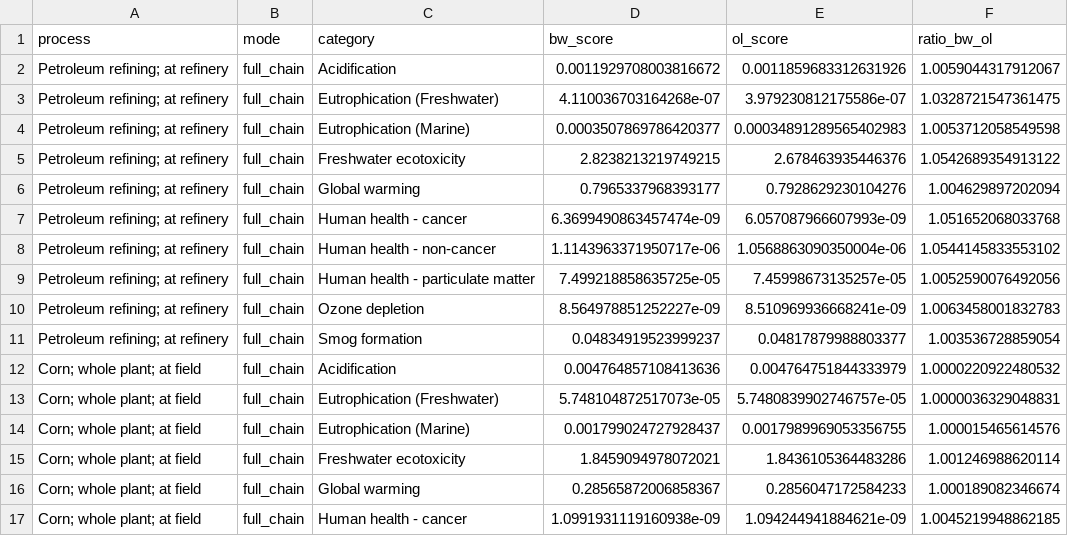
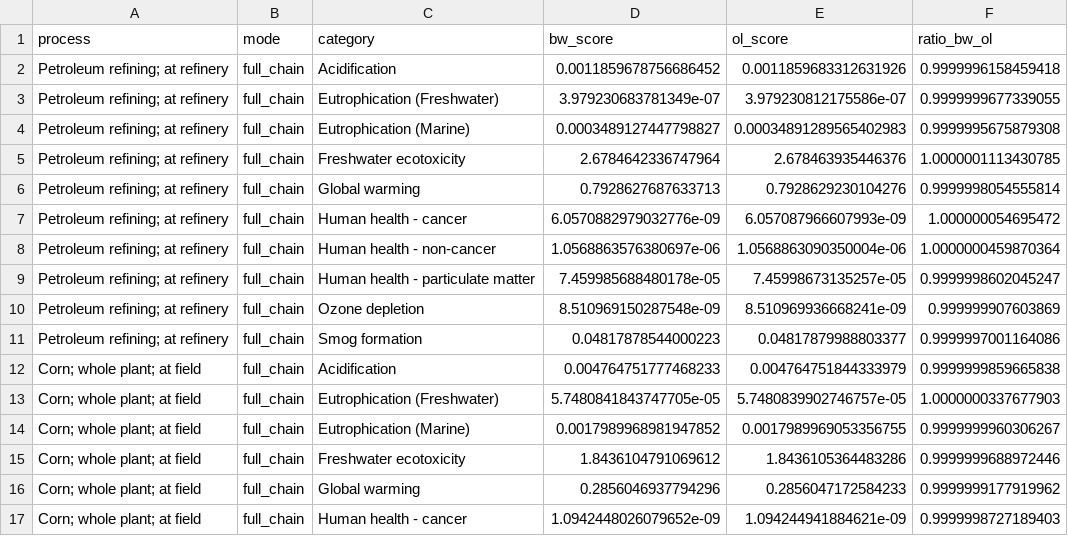
Before and after one commit to hotatejunior/fedefl-build-bw25, a CSV file: validation/validation_full_chain_results.csv, drawn as a sheet; only a part is shown; the diff covers the shown part only.

```diff
--- a/validation/validation_full_chain_results.csv
+++ b/validation/validation_full_chain_results.csv
@@ -1,17 +1,17 @@
 process,mode,category,bw_score,ol_score,ratio_bw_ol
-Petroleum refining; at refinery,full_chain,Acidification,0.0011929708003816672,0.0011859683312631926,1.0059044317912067
-Petroleum refining; at refinery,full_chain,Eutrophication (Freshwater),4.110036703164268e-07,3.979230812175586e-07,1.0328721547361475
-Petroleum refining; at refinery,full_chain,Eutrophication (Marine),0.0003507869786420377,0.00034891289565402983,1.0053712058549598
-Petroleum refining; at refinery,full_chain,Freshwater ecotoxicity,2.8238213219749215,2.678463935446376,1.0542689354913122
-Petroleum refining; at refinery,full_chain,Global warming,0.7965337968393177,0.7928629230104276,1.004629897202094
-Petroleum refining; at refinery,full_chain,Human health - cancer,6.3699490863457474e-09,6.057087966607993e-09,1.051652068033768
-Petroleum refining; at refinery,full_chain,Human health - non-cancer,1.1143963371950717e-06,1.0568863090350004e-06,1.0544145833553102
-Petroleum refining; at refinery,full_chain,Human health - particulate matter,7.499218858635725e-05,7.45998673135257e-05,1.0052590076492056
-Petroleum refining; at refinery,full_chain,Ozone depletion,8.564978851252227e-09,8.510969936668241e-09,1.0063458001832783
-Petroleum refining; at refinery,full_chain,Smog formation,0.04834919523999237,0.04817879988803377,1.003536728859054
-Corn; whole plant; at field,full_chain,Acidification,0.004764857108413636,0.004764751844333979,1.0000220922480532
-Corn; whole plant; at field,full_chain,Eutrophication (Freshwater),5.748104872517073e-05,5.7480839902746757e-05,1.0000036329048831
-Corn; whole plant; at field,full_chain,Eutrophication (Marine),0.001799024727928437,0.0017989969053356755,1.000015465614576
-Corn; whole plant; at field,full_chain,Freshwater ecotoxicity,1.8459094978072021,1.8436105364483286,1.001246988620114
-Corn; whole plant; at field,full_chain,Global warming,0.28565872006858367,0.2856047172584233,1.000189082346674
-Corn; whole plant; at field,full_chain,Human health - cancer,1.0991931119160938e-09,1.094244941884621e-09,1.0045219948862185
+Petroleum refining; at refinery,full_chain,Acidification,0.0011859678756686452,0.0011859683312631926,0.9999996158459418
+Petroleum refining; at refinery,full_chain,Eutrophication (Freshwater),3.979230683781349e-07,3.979230812175586e-07,0.9999999677339055
+Petroleum refining; at refinery,full_chain,Eutrophication (Marine),0.0003489127447798827,0.00034891289565402983,0.9999995675879308
+Petroleum refining; at refinery,full_chain,Freshwater ecotoxicity,2.6784642336747964,2.678463935446376,1.0000001113430785
+Petroleum refining; at refinery,full_chain,Global warming,0.7928627687633713,0.7928629230104276,0.9999998054555814
+Petroleum refining; at refinery,full_chain,Human health - cancer,6.0570882979032776e-09,6.057087966607993e-09,1.000000054695472
+Petroleum refining; at refinery,full_chain,Human health - non-cancer,1.0568863576380697e-06,1.0568863090350004e-06,1.0000000459870364
+Petroleum refining; at refinery,full_chain,Human health - particulate matter,7.459985688480178e-05,7.45998673135257e-05,0.9999998602045247
+Petroleum refining; at refinery,full_chain,Ozone depletion,8.510969150287548e-09,8.510969936668241e-09,0.999999907603869
+Petroleum refining; at refinery,full_chain,Smog formation,0.04817878544000223,0.04817879988803377,0.9999997001164086
+Corn; whole plant; at field,full_chain,Acidification,0.004764751777468233,0.004764751844333979,0.9999999859665838
+Corn; whole plant; at field,full_chain,Eutrophication (Freshwater),5.7480841843747705e-05,5.7480839902746757e-05,1.0000000337677903
+Corn; whole plant; at field,full_chain,Eutrophication (Marine),0.0017989968981947852,0.0017989969053356755,0.9999999960306267
+Corn; whole plant; at field,full_chain,Freshwater ecotoxicity,1.8436104791069612,1.8436105364483286,0.9999999688972446
+Corn; whole plant; at field,full_chain,Global warming,0.2856046937794296,0.2856047172584233,0.9999999177919962
+Corn; whole plant; at field,full_chain,Human health - cancer,1.0942448026079652e-09,1.094244941884621e-09,0.9999998727189403
```
Also changed, not shown: 28 edited cells elsewhere in this file, 12 other files.
